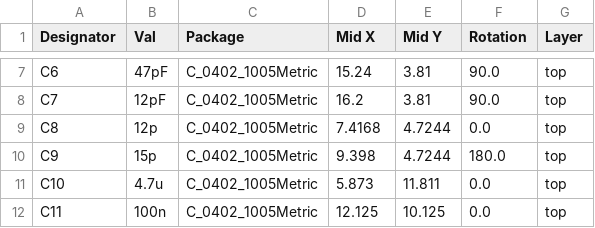
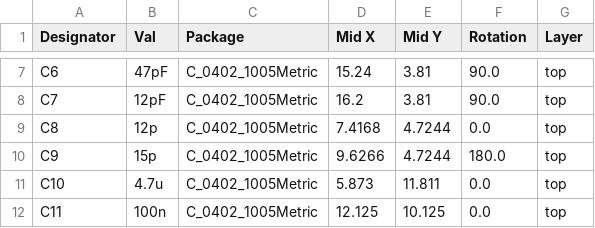
Before and after one commit to FUEL4EP/HomeAutomation, a CSV file: AsksinPP_developments/PCBs/CC1101_868MHz_RF_Modul_FUEL4EP/jlcpcb/production_files/CPL-CC1101_868MHz_RF_Modul_FUEL4EP.csv, drawn as a sheet; only a part is shown, gaps mark what is left out.

```diff
--- a/AsksinPP_developments/PCBs/CC1101_868MHz_RF_Modul_FUEL4EP/jlcpcb/production_files/CPL-CC1101_868MHz_RF_Modul_FUEL4EP.csv
+++ b/AsksinPP_developments/PCBs/CC1101_868MHz_RF_Modul_FUEL4EP/jlcpcb/production_files/CPL-CC1101_868MHz_RF_Modul_FUEL4EP.csv
@@ -9,3 +9,3 @@ C7,12pF,C_0402_1005Metric,16.2,3.81,90.0,top
 C8,12p,C_0402_1005Metric,7.4168,4.7244,0.0,top
-C9,15p,C_0402_1005Metric,9.398,4.7244,180.0,top
+C9,15p,C_0402_1005Metric,9.6266,4.7244,180.0,top
 C10,4.7u,C_0402_1005Metric,5.873,11.811,0.0,top
```
Also changed, not shown: AsksinPP_developments/PCBs/CC1101_868MHz_RF_Modul_FUEL4EP/jlcpcb/production_files/BOM-CC1101_868MHz_RF_Modul_FUEL4EP.csv, AsksinPP_developments/PCBs/CC1101_868MHz_UFL_RF_Modul_FUEL4EP/jlcpcb/production_files/BOM-CC1101_868MHz_UFL_RF_Modul_FUEL4EP.csv, 56 other files.
